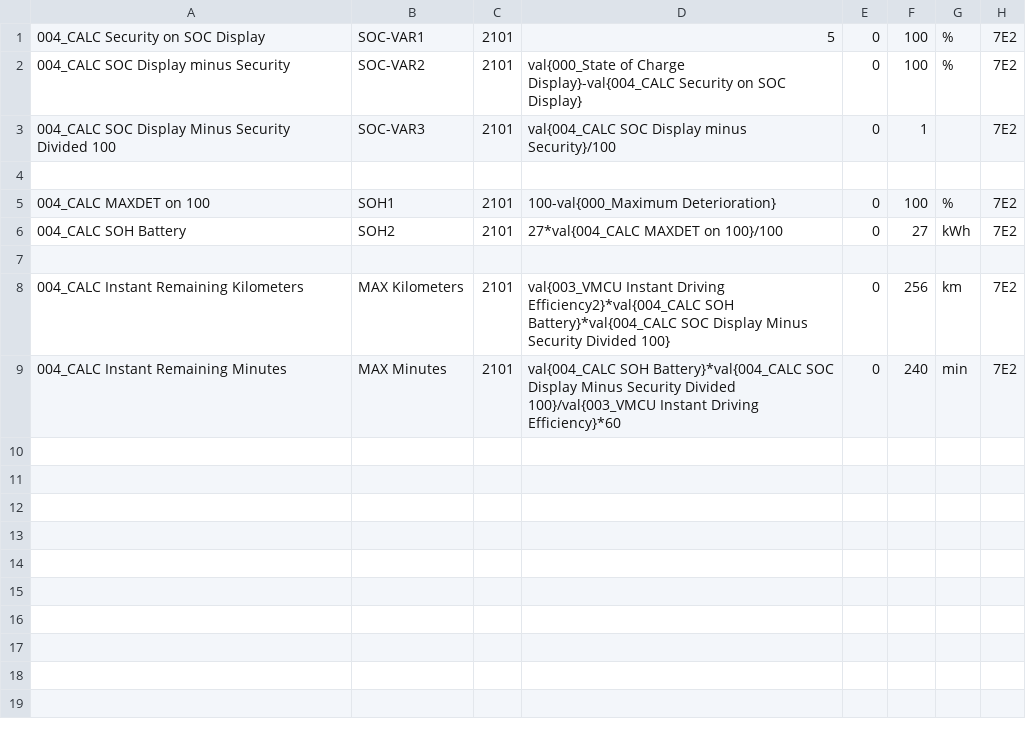
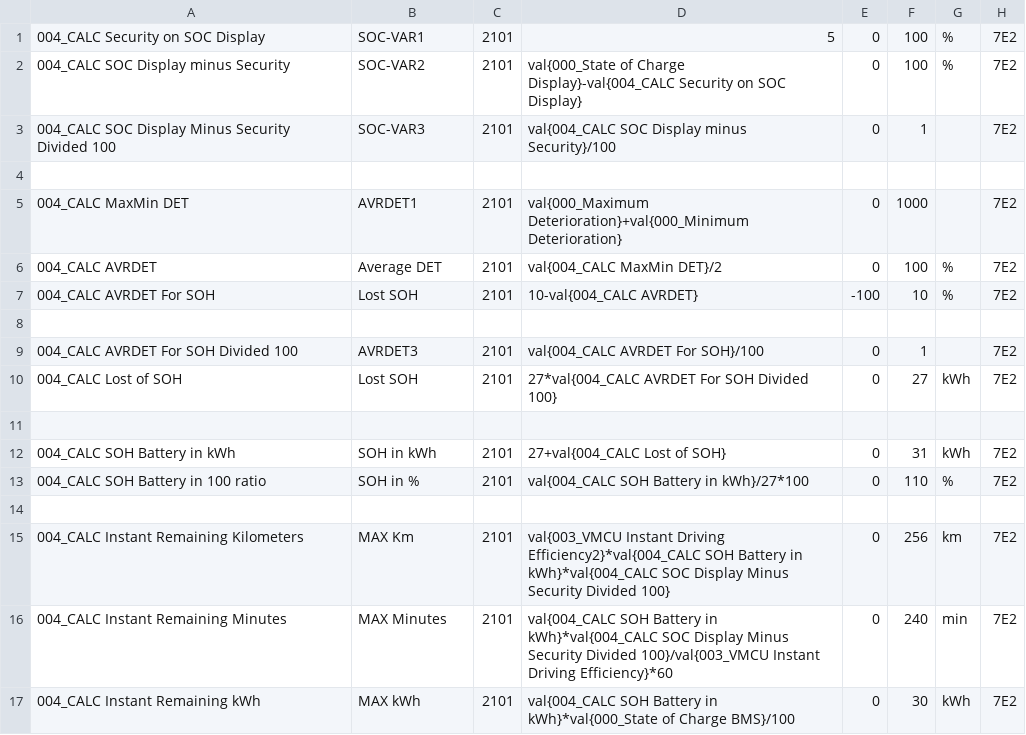
Before and after one commit to pemessier/KiaSoulEV_Torque, a CSV file: extendedpids/Kia_Soul_EV_Extra_gauges.csv, drawn as a sheet.

Commit message:
Data from "Kia Soul EV 2014-2016 Torque CUSTOM PIDS CSV v6.zip" by SoulEV2016

```diff
--- a/extendedpids/Kia_Soul_EV_Extra_gauges.csv
+++ b/extendedpids/Kia_Soul_EV_Extra_gauges.csv
@@ -4,6 +4,14 @@
 
-004_CALC MAXDET on 100,SOH1,2101,100-val{000_Maximum Deterioration},0,100,%,7E2
-004_CALC SOH Battery,SOH2,2101,27*val{004_CALC MAXDET on 100}/100,0,27,kWh,7E2
+004_CALC MaxMin DET,AVRDET1,2101,val{000_Maximum Deterioration}+val{000_Minimum Deterioration},0,1000,,7E2
+004_CALC AVRDET,Average DET,2101,val{004_CALC MaxMin DET}/2,0,100,%,7E2
+004_CALC AVRDET For SOH,Lost SOH,2101,10-val{004_CALC AVRDET},-100,10,%,7E2
 
-004_CALC Instant Remaining Kilometers,MAX Kilometers,2101,val{003_VMCU Instant Driving Efficiency2}*val{004_CALC SOH Battery}*val{004_CALC SOC Display Minus Security Divided 100},0,256,km,7E2
-004_CALC Instant Remaining Minutes,MAX Minutes,2101,val{004_CALC SOH Battery}*val{004_CALC SOC Display Minus Security Divided 100}/val{003_VMCU Instant Driving Efficiency}*60,0,240,min,7E2
+004_CALC AVRDET For SOH Divided 100,AVRDET3,2101,val{004_CALC AVRDET For SOH}/100,0,1,,7E2
+004_CALC Lost of SOH,Lost SOH,2101,27*val{004_CALC AVRDET For SOH Divided 100},0,27,kWh,7E2
+
+004_CALC SOH Battery in kWh,SOH in kWh,2101,27+val{004_CALC Lost of SOH},0,31,kWh,7E2
+004_CALC SOH Battery in 100 ratio,SOH in %,2101,val{004_CALC SOH Battery in kWh}/27*100,0,110,%,7E2
+
+004_CALC Instant Remaining Kilometers,MAX Km,2101,val{003_VMCU Instant Driving Efficiency2}*val{004_CALC SOH Battery in kWh}*val{004_CALC SOC Display Minus Security Divided 100},0,256,km,7E2
+004_CALC Instant Remaining Minutes,MAX Minutes,2101,val{004_CALC SOH Battery in kWh}*val{004_CALC SOC Display Minus Security Divided 100}/val{003_VMCU Instant Driving Efficiency}*60,0,240,min,7E2
+004_CALC Instant Remaining kWh,MAX kWh,2101,val{004_CALC SOH Battery in kWh}*val{000_State of Charge BMS}/100,0,30,kWh,7E2
```
